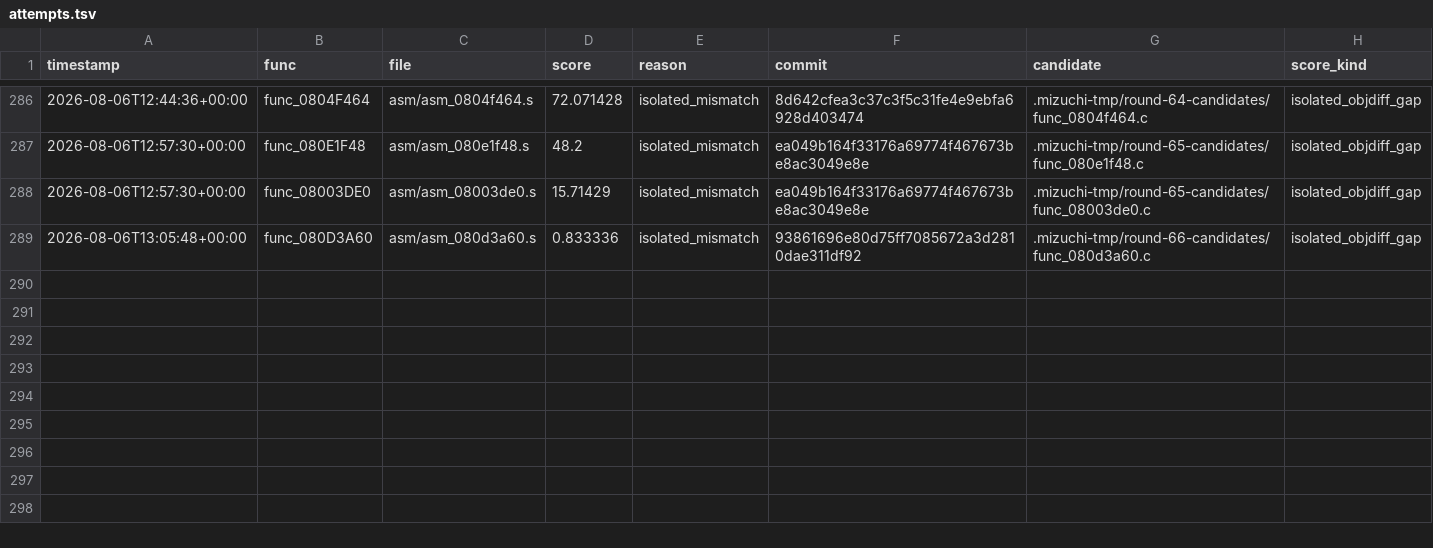
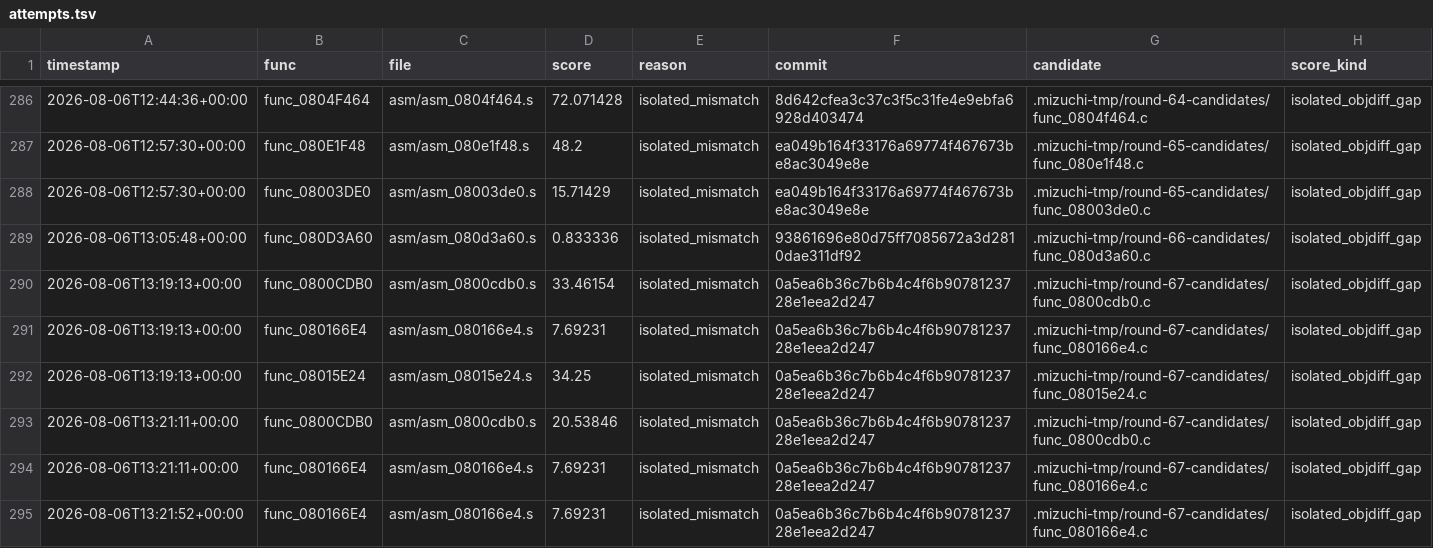
Before and after one commit to xXJSONDeruloXx/wariowareinc, a TSV file: tools/attempts.tsv, drawn as a sheet; only a part is shown, gaps mark what is left out; the diff names each change by its address in the sheet, - before the commit and + after, or states it on an @@ line.

```diff
--- a/tools/attempts.tsv
+++ b/tools/attempts.tsv
+row 290: 2026-08-06T13:19:13+00:00 | func_0800CDB0 | asm/asm_0800cdb0.s | 33.46154 | isolated_mismatch | 0a5ea6b36c7b6b4c4f6b9078123728e1eea2d247 | .mizuchi-tmp/round-67-candidates/func_0800cdb0.c | isolated_objdiff_gap
+row 291: 2026-08-06T13:19:13+00:00 | func_080166E4 | asm/asm_080166e4.s | 7.69231 | isolated_mismatch | 0a5ea6b36c7b6b4c4f6b9078123728e1eea2d247 | .mizuchi-tmp/round-67-candidates/func_080166e4.c | isolated_objdiff_gap
+row 292: 2026-08-06T13:19:13+00:00 | func_08015E24 | asm/asm_08015e24.s | 34.25 | isolated_mismatch | 0a5ea6b36c7b6b4c4f6b9078123728e1eea2d247 | .mizuchi-tmp/round-67-candidates/func_08015e24.c | isolated_objdiff_gap
+row 293: 2026-08-06T13:21:11+00:00 | func_0800CDB0 | asm/asm_0800cdb0.s | 20.53846 | isolated_mismatch | 0a5ea6b36c7b6b4c4f6b9078123728e1eea2d247 | .mizuchi-tmp/round-67-candidates/func_0800cdb0.c | isolated_objdiff_gap
+row 294: 2026-08-06T13:21:11+00:00 | func_080166E4 | asm/asm_080166e4.s | 7.69231 | isolated_mismatch | 0a5ea6b36c7b6b4c4f6b9078123728e1eea2d247 | .mizuchi-tmp/round-67-candidates/func_080166e4.c | isolated_objdiff_gap
+row 295: 2026-08-06T13:21:52+00:00 | func_080166E4 | asm/asm_080166e4.s | 7.69231 | isolated_mismatch | 0a5ea6b36c7b6b4c4f6b9078123728e1eea2d247 | .mizuchi-tmp/round-67-candidates/func_080166e4.c | isolated_objdiff_gap
```
Also changed, not shown: 30 other files.
